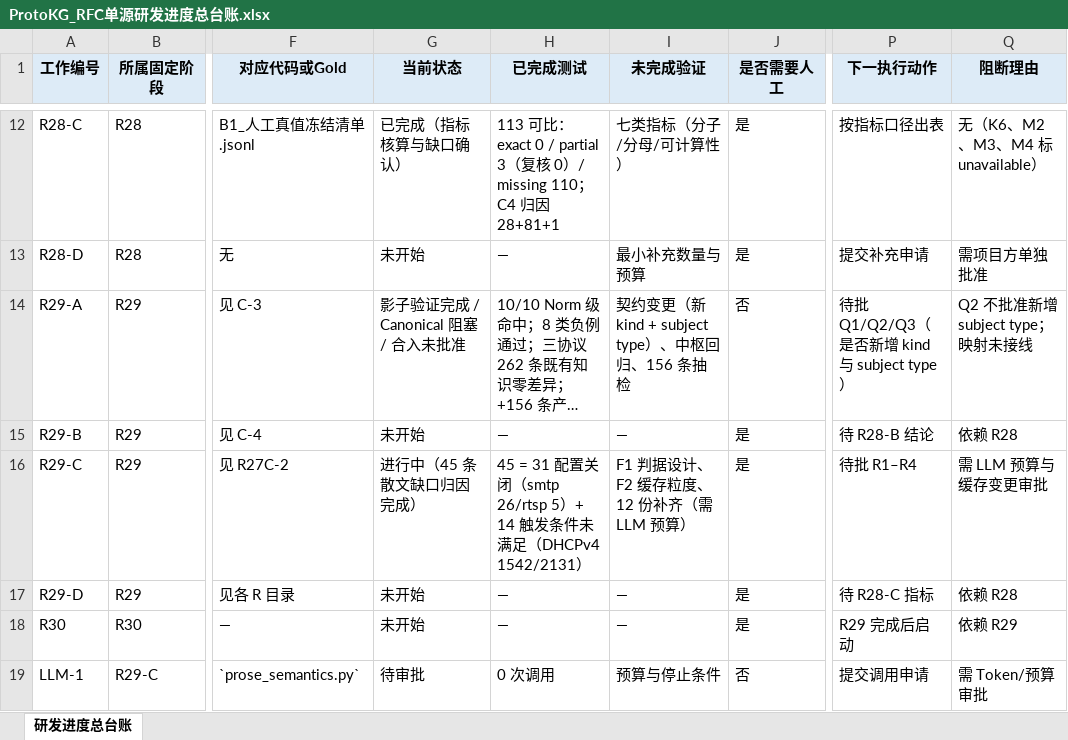
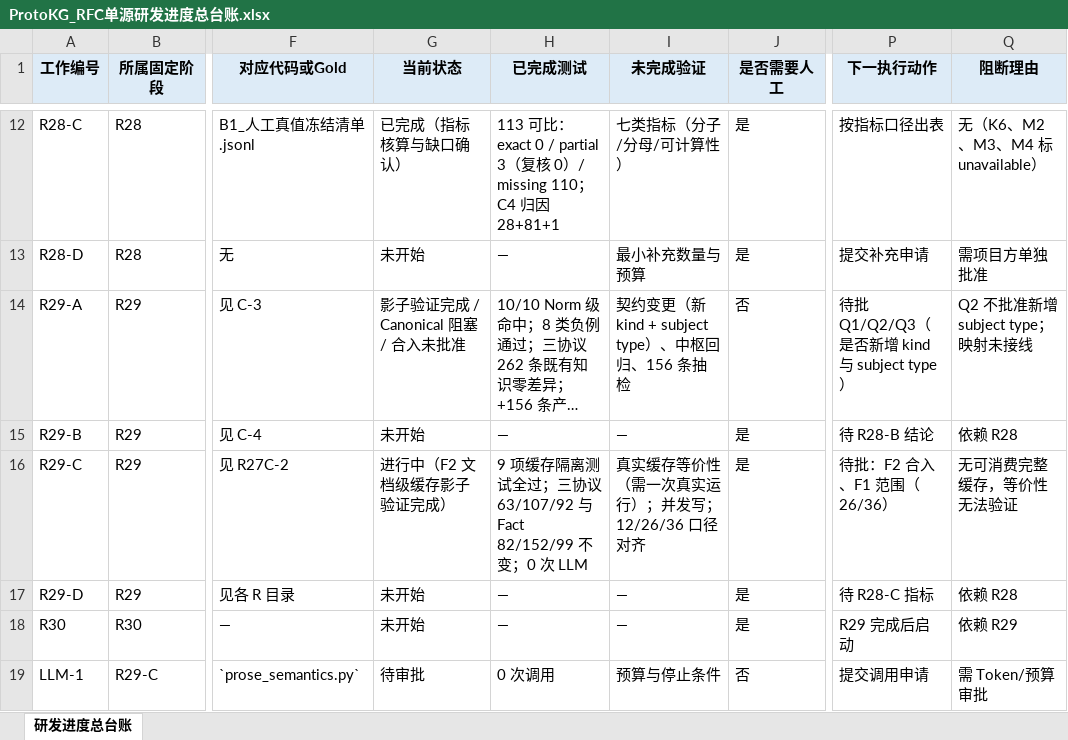
Before and after one commit to sssxzl/ProtoKG, an Excel workbook: docs/实施/ProtoKG_RFC单源研发进度总台账.xlsx, sheet 研发进度总台账, drawn as a sheet; only a part is shown, gaps mark what is left out; long unchanged cells end in …; values as stored, in another font and other column widths than the file's, no borders; the diff names each change by its address in the sheet, - before the commit and + after, or states it on an @@ line.

```diff
--- a/docs/实施/ProtoKG_RFC单源研发进度总台账.xlsx (sheet 研发进度总台账)
+++ b/docs/实施/ProtoKG_RFC单源研发进度总台账.xlsx (sheet 研发进度总台账)
-G16 (当前状态): 进行中（45 条散文缺口归因完成）
+G16 (当前状态): 进行中（F2 文档级缓存影子验证完成）
-H16 (已完成测试): 45 = 31 配置关闭（smtp 26/rtsp 5）+ 14 触发条件未满足（DHCPv4 1542/2131）
+H16 (已完成测试): 9 项缓存隔离测试全过；三协议 63/107/92 与 Fact 82/152/99 不变；0 次 LLM
-I16 (未完成验证): F1 判据设计、F2 缓存粒度、12 份补齐（需 LLM 预算）
+I16 (未完成验证): 真实缓存等价性（需一次真实运行）；并发写；12/26/36 口径对齐
-P16 (下一执行动作): 待批 R1–R4
+P16 (下一执行动作): 待批：F2 合入、F1 范围（26/36）
-Q16 (阻断理由): 需 LLM 预算与缓存变更审批
+Q16 (阻断理由): 无可消费完整缓存，等价性无法验证
```
Also changed, not shown: 11 other files.
